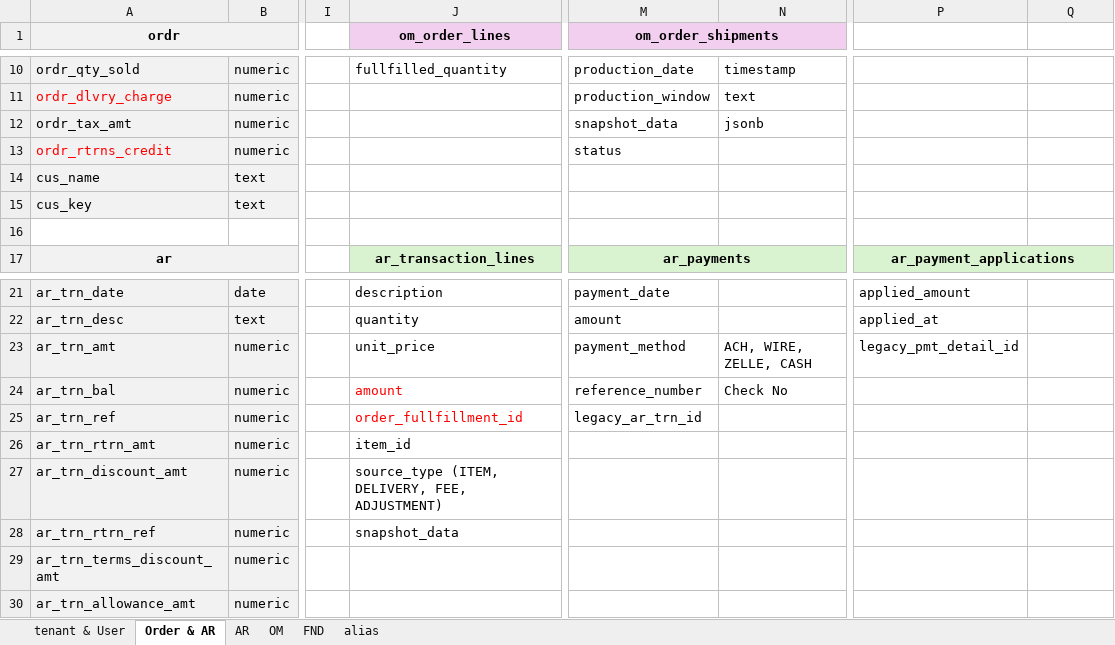
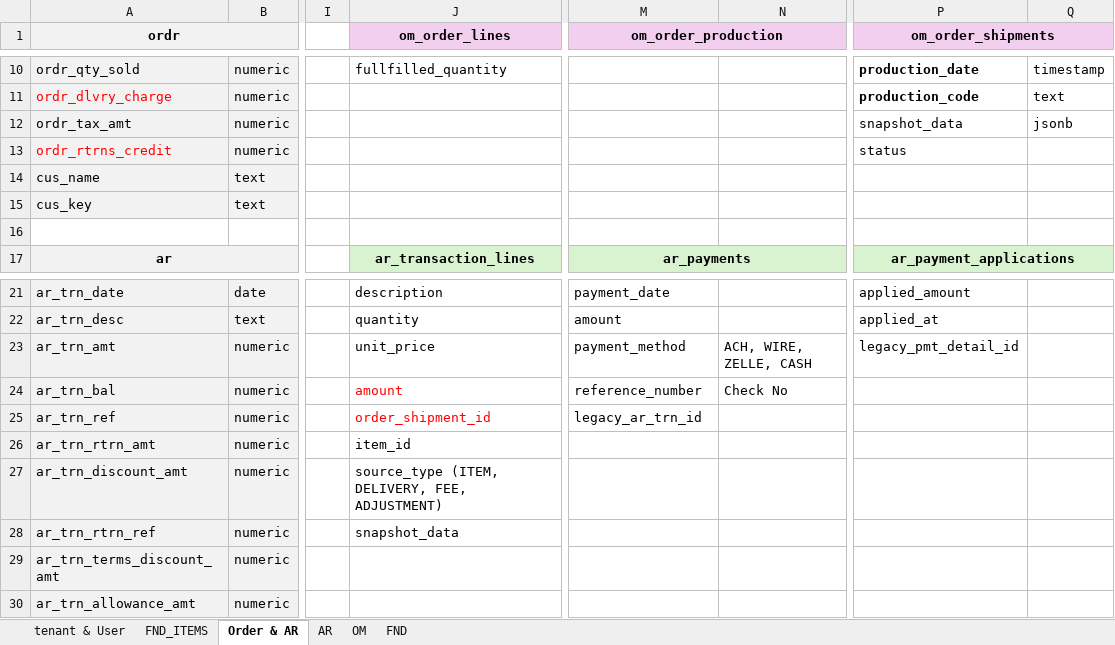
Before and after one commit to coffeetero/orderNexa, an Excel workbook: docs/BPS Tables.xlsx, sheet Order & AR, drawn as a sheet; only a part is shown, gaps mark what is left out; values as stored, in another font and other column widths than the file's, no borders; charts and pictures not drawn; the diff covers the shown part only; the diff names each change by its address in the sheet, - before the commit and + after, or states it on an @@ line.

```diff
--- a/docs/BPS Tables.xlsx (sheet Order & AR)
+++ b/docs/BPS Tables.xlsx (sheet Order & AR)
-sheet tab: alias
+sheet tab: FND_ITEMS
-M1: om_order_shipments
+M1: om_order_production
-P1: (empty)
+P1: om_order_shipments
-P1:Q1 fill: none
+P1:Q1 fill: #F2CFEE
+P1:Q1 merged
-M10 (om_order_production): production_date
+M10 (om_order_production): (empty)
-N10: timestamp
+N10: (empty)
-P10 (om_order_shipments): (empty)
+P10 (om_order_shipments): production_date
-Q10: (empty)
+Q10: timestamp
-M11 (om_order_production): production_window
+M11 (om_order_production): (empty)
-N11: text
+N11: (empty)
-P11 (om_order_shipments): (empty)
+P11 (om_order_shipments): production_code
-Q11: (empty)
+Q11: text
-M12 (om_order_production): snapshot_data
+M12 (om_order_production): (empty)
-N12: jsonb
+N12: (empty)
-P12 (om_order_shipments): (empty)
+P12 (om_order_shipments): snapshot_data
-Q12: (empty)
+Q12: jsonb
-M13 (om_order_production): status
+M13 (om_order_production): (empty)
-P13 (om_order_shipments): (empty)
+P13 (om_order_shipments): status
-J25 (om_order_lines): order_fullfillment_id
+J25 (om_order_lines): order_shipment_id
```
Also changed, not shown: 34 edited cells and cell formats elsewhere in this sheet, 45 other files.
